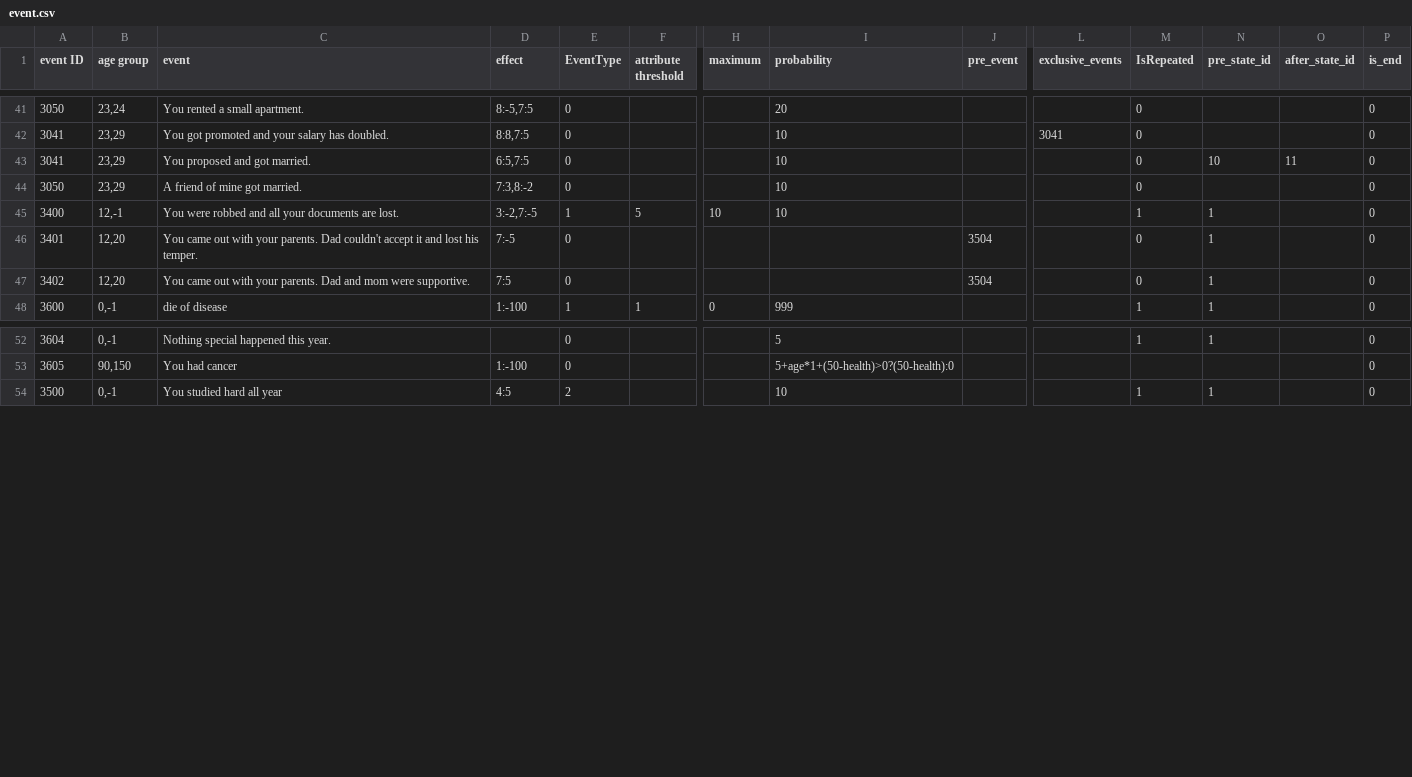
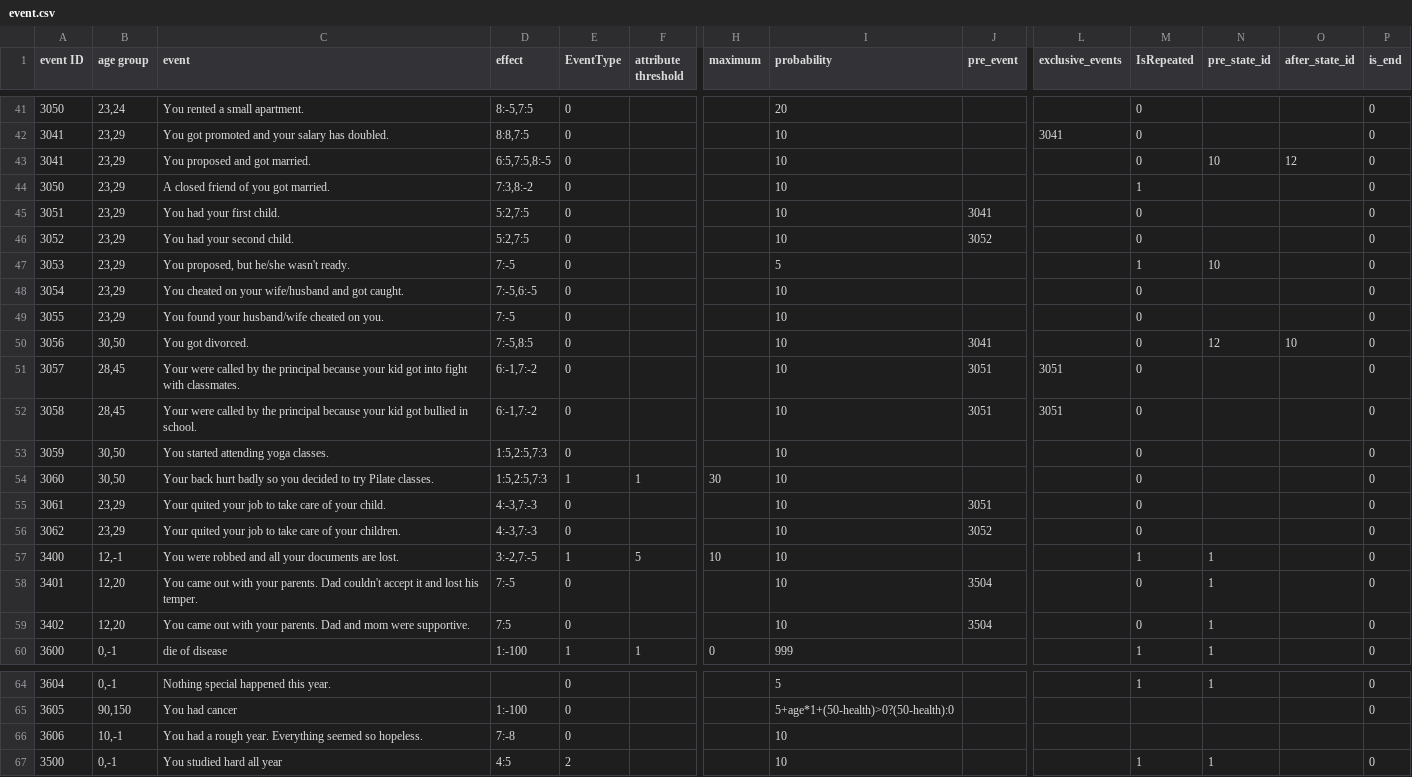
Before and after one commit to 1183572098/second_life_game_project, a CSV file: static/config/event.csv, drawn as a sheet; only a part is shown, gaps mark what is left out; addresses are those after the commit; rows hold the shown columns only; the diff covers the shown part only; the diff names each change by its address in the sheet, - before the commit and + after, or states it on an @@ line.

Commit message:
Update event.csv

```diff
--- a/static/config/event.csv
+++ b/static/config/event.csv
-D43 (effect): 6:5,7:5
+D43 (effect): 6:5,7:5,8:-5
-O43 (after_state_id): 11
+O43 (after_state_id): 12
-C44 (event): A friend of mine got married.
+C44 (event): A closed friend of you got married.
-M44 (IsRepeated): 0
+M44 (IsRepeated): 1
+row 45: 3051 | 23,29 | You had your first child. | 5:2,7:5 | 0 |  |  | 10 | 3041 |  | 0 |  |  | 0
+row 46: 3052 | 23,29 | You had your second child. | 5:2,7:5 | 0 |  |  | 10 | 3052 |  | 0 |  |  | 0
+row 47: 3053 | 23,29 | You proposed, but he/she wasn't ready. | 7:-5 | 0 |  |  | 5 |  |  | 1 | 10 |  | 0
+row 48: 3054 | 23,29 | You cheated on your wife/husband and got caught. | 7:-5,6:-5 | 0 |  |  | 10 |  |  | 0 |  |  | 0
+row 49: 3055 | 23,29 | You found your husband/wife cheated on you. | 7:-5 | 0 |  |  | 10 |  |  | 0 |  |  | 0
+row 50: 3056 | 30,50 | You got divorced. | 7:-5,8:5 | 0 |  |  | 10 | 3041 |  | 0 | 12 | 10 | 0
+row 51: 3057 | 28,45 | Your were called by the principal because your kid got into fight with classmates. | 6:-1,7:-2 | 0 |  |  | 10 | 3051 | 3051 | 0 |  |  | 0
+row 52: 3058 | 28,45 | Your were called by the principal because your kid got bullied in school. | 6:-1,7:-2 | 0 |  |  | 10 | 3051 | 3051 | 0 |  |  | 0
+row 53: 3059 | 30,50 | You started attending yoga classes. | 1:5,2:5,7:3 | 0 |  |  | 10 |  |  | 0 |  |  | 0
+row 54: 3060 | 30,50 | Your back hurt badly so you decided to try Pilate classes. | 1:5,2:5,7:3 | 1 | 1 | 30 | 10 |  |  | 0 |  |  | 0
+row 55: 3061 | 23,29 | Your quited your job to take care of your child. | 4:-3,7:-3 | 0 |  |  | 10 | 3051 |  | 0 |  |  | 0
+row 56: 3062 | 23,29 | Your quited your job to take care of your children. | 4:-3,7:-3 | 0 |  |  | 10 | 3052 |  | 0 |  |  | 0
-I58:I59 (probability): (empty)
+I58:I59 (probability): 10
+row 66: 3606 | 10,-1 | You had a rough year. Everything seemed so hopeless. | 7:-8 | 0 |  |  | 10
```
Also changed, not shown: 7 edited cells elsewhere in this file, static/config/StateTable.csv, static/config/StoreTable.csv, 1 other file.
